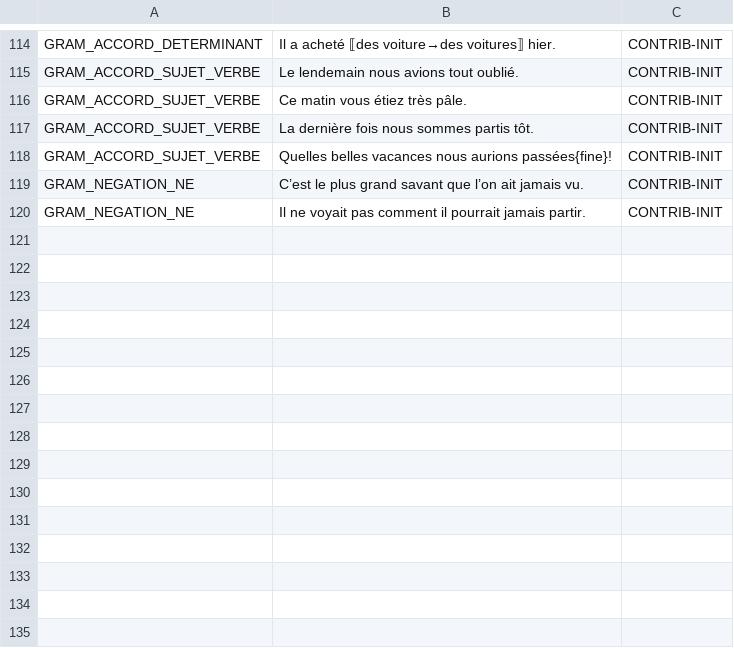
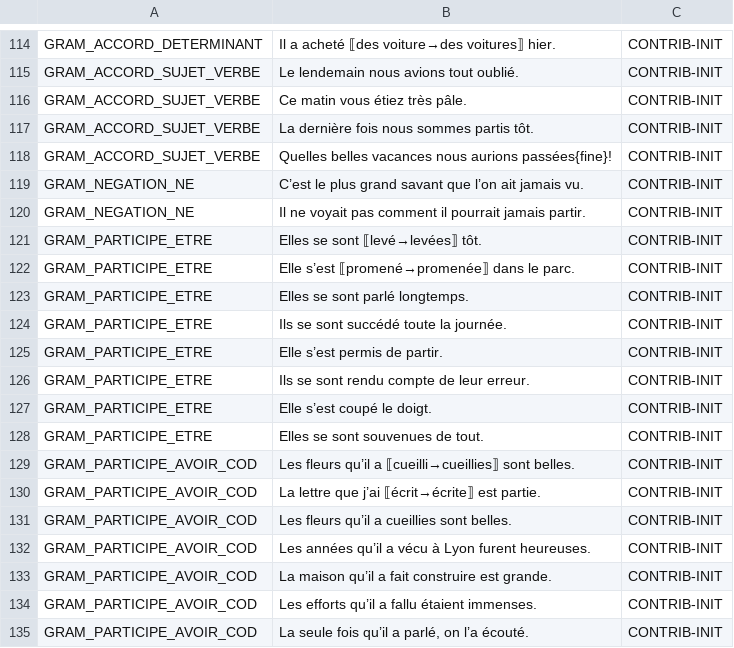
Before and after one commit to Bicyclean/correcteur, a TSV file: corpus/fr/regles/grammaire.tsv, drawn as a sheet; only a part is shown, gaps mark what is left out; the diff names each change by its address in the sheet, - before the commit and + after, or states it on an @@ line.

```diff
--- a/corpus/fr/regles/grammaire.tsv
+++ b/corpus/fr/regles/grammaire.tsv
+row 121: GRAM_PARTICIPE_ETRE | Elles se sont ⟦levé→levées⟧ tôt. | CONTRIB-INIT
+row 122: GRAM_PARTICIPE_ETRE | Elle s’est ⟦promené→promenée⟧ dans le parc. | CONTRIB-INIT
+row 123: GRAM_PARTICIPE_ETRE | Elles se sont parlé longtemps. | CONTRIB-INIT
+row 124: GRAM_PARTICIPE_ETRE | Ils se sont succédé toute la journée. | CONTRIB-INIT
+row 125: GRAM_PARTICIPE_ETRE | Elle s’est permis de partir. | CONTRIB-INIT
+row 126: GRAM_PARTICIPE_ETRE | Ils se sont rendu compte de leur erreur. | CONTRIB-INIT
+row 127: GRAM_PARTICIPE_ETRE | Elle s’est coupé le doigt. | CONTRIB-INIT
+row 128: GRAM_PARTICIPE_ETRE | Elles se sont souvenues de tout. | CONTRIB-INIT
+row 129: GRAM_PARTICIPE_AVOIR_COD | Les fleurs qu’il a ⟦cueilli→cueillies⟧ sont belles. | CONTRIB-INIT
+row 130: GRAM_PARTICIPE_AVOIR_COD | La lettre que j’ai ⟦écrit→écrite⟧ est partie. | CONTRIB-INIT
+row 131: GRAM_PARTICIPE_AVOIR_COD | Les fleurs qu’il a cueillies sont belles. | CONTRIB-INIT
+row 132: GRAM_PARTICIPE_AVOIR_COD | Les années qu’il a vécu à Lyon furent heureuses. | CONTRIB-INIT
+row 133: GRAM_PARTICIPE_AVOIR_COD | La maison qu’il a fait construire est grande. | CONTRIB-INIT
+row 134: GRAM_PARTICIPE_AVOIR_COD | Les efforts qu’il a fallu étaient immenses. | CONTRIB-INIT
+row 135: GRAM_PARTICIPE_AVOIR_COD | La seule fois qu’il a parlé, on l’a écouté. | CONTRIB-INIT
```
Also changed, not shown: corpus/fr/regles/homophones.tsv, corpus/fr/regles/orthographe.tsv, 8 other files.
